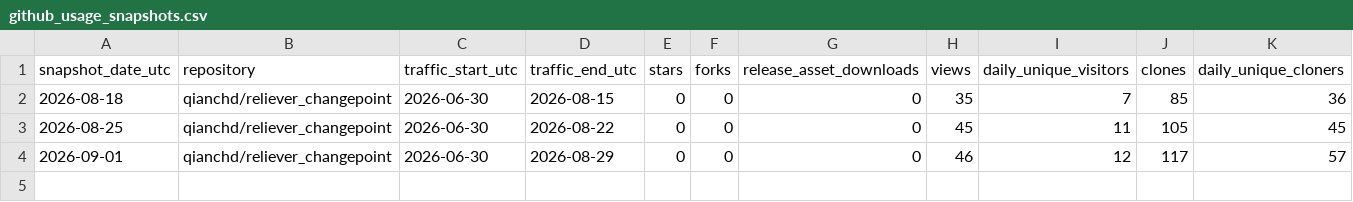
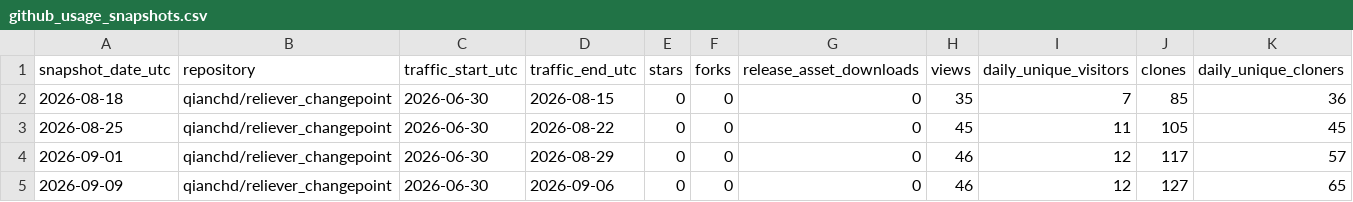
Before and after one commit to qianchd/reliever_changepoint, a CSV file: dev/metrics/data/github_usage_snapshots.csv, drawn as a sheet; the diff names each change by its address in the sheet, - before the commit and + after, or states it on an @@ line.

```diff
--- a/dev/metrics/data/github_usage_snapshots.csv
+++ b/dev/metrics/data/github_usage_snapshots.csv
+row 5: 2026-09-09 | qianchd/reliever_changepoint | 2026-06-30 | 2026-09-06 | 0 | 0 | 0 | 46 | 12 | 127 | 65
```
Also changed, not shown: dev/metrics/data/github_traffic_daily.csv.
